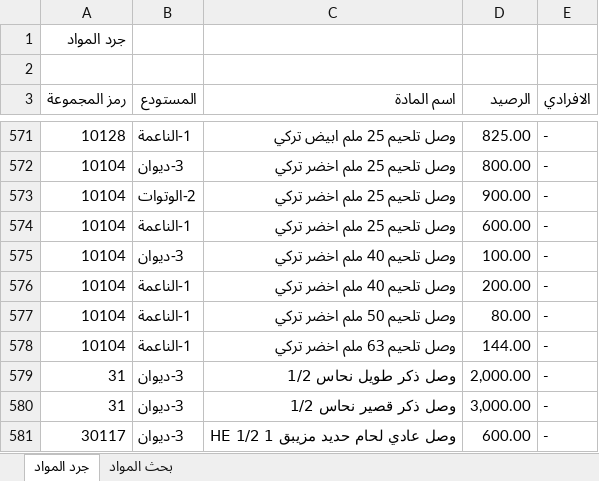
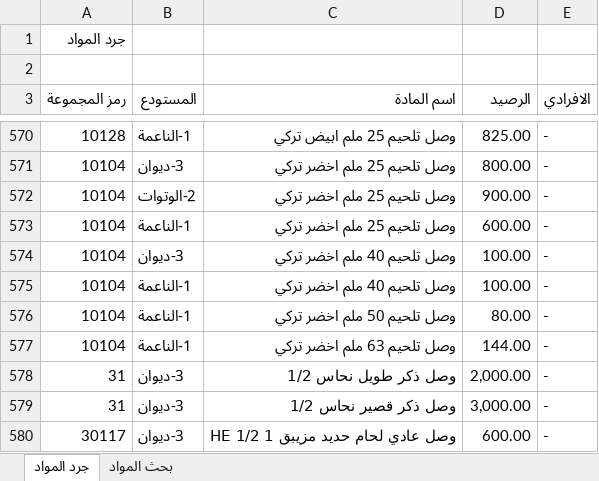
Before and after one commit to dabbousbasta/Dabbous-Al-Basta, an Excel workbook: جرد المواد.xlsx, sheet جرد المواد, drawn as a sheet; only a part is shown, gaps mark what is left out; values as stored, in another font and other column widths than the file's, no cell formats; addresses are those after the commit; the diff covers the shown part only; the diff names each change by its address in the sheet, - before the commit and + after, or states it on an @@ line.

```diff
--- a/جرد المواد.xlsx (sheet جرد المواد)
+++ b/جرد المواد.xlsx (sheet جرد المواد)
-D575 (الرصيد): 200.00
+D575 (الرصيد): 100.00
```
Also changed, not shown: 1 removed row, 8 moved rows and 8 edited cells elsewhere in this sheet, sheet بحث المواد, cell formats.
